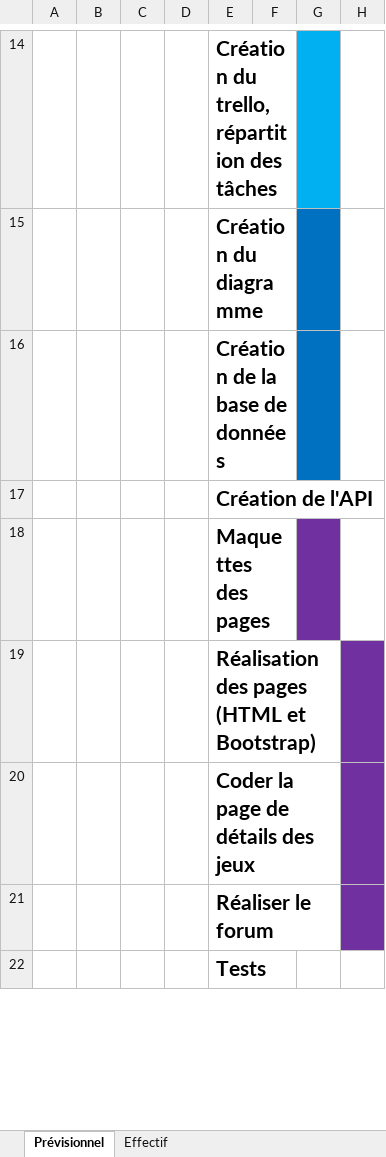
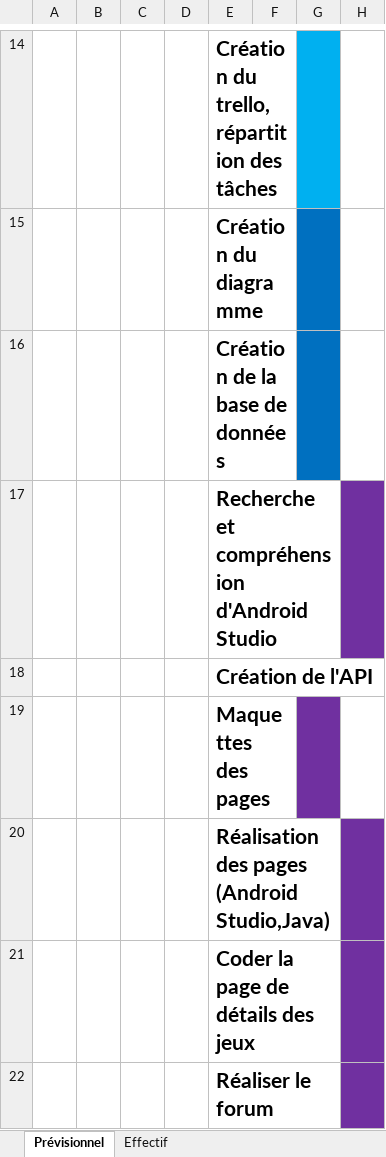
Before and after one commit to AdrianBmgrt/GameAdvice, an Excel workbook: planning/Planification.xlsx, sheet Prévisionnel, drawn as a sheet; only a part is shown, gaps mark what is left out; the shorter side is filled out with more unchanged rows; values as stored, in another font and other column widths than the file's, no borders; addresses are those after the commit; rows hold the shown columns only; the diff names each change by its address in the sheet, - before the commit and + after, or states it on an @@ line.

```diff
--- a/planning/Planification.xlsx (sheet Prévisionnel)
+++ b/planning/Planification.xlsx (sheet Prévisionnel)
+row 17:  |  |  |  | Recherche et compréhension d'Android Studio
-E20: Réalisation des pages (HTML et Bootstrap)
+E20: Réalisation des pages (Android Studio,Java)
```
Also changed, not shown: sheet Effectif, 1 other file.
